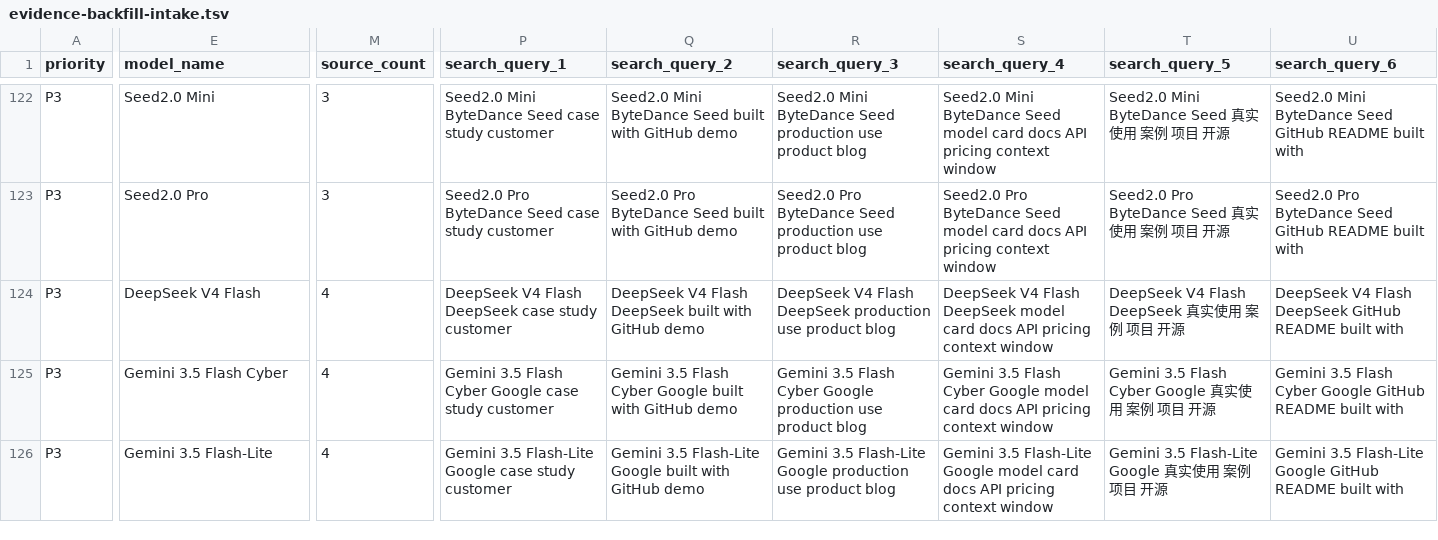
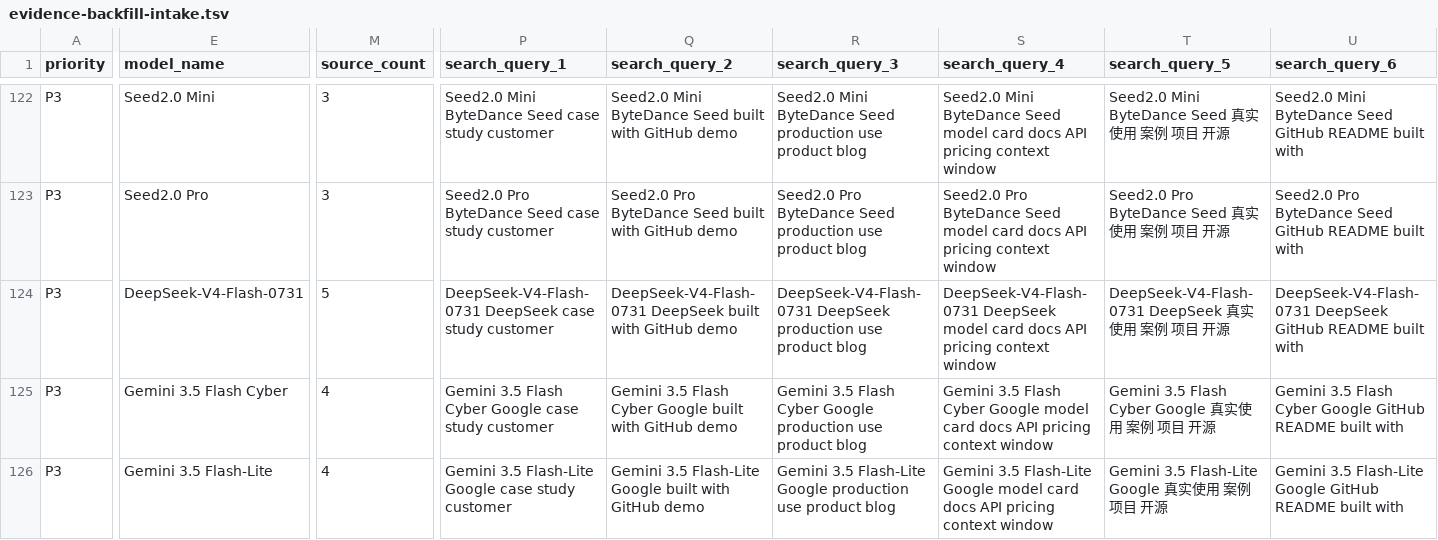
Before and after one commit to AL549984/model, a TSV file: work/evidence-backfill-intake.tsv, drawn as a sheet; only a part is shown, gaps mark what is left out; the diff covers the shown part only; the diff names each change by its address in the sheet, - before the commit and + after, or states it on an @@ line.

Commit message:
chore: update Model Atlas data

```diff
--- a/work/evidence-backfill-intake.tsv
+++ b/work/evidence-backfill-intake.tsv
-E124 (model_name): DeepSeek V4 Flash
+E124 (model_name): DeepSeek-V4-Flash-0731
-M124 (source_count): 4
+M124 (source_count): 5
-P124 (search_query_1): DeepSeek V4 Flash DeepSeek case…
+P124 (search_query_1): DeepSeek-V4-Flash-0731 DeepSeek case…
-Q124 (search_query_2): DeepSeek V4 Flash DeepSeek built…
+Q124 (search_query_2): DeepSeek-V4-Flash-0731 DeepSeek built…
-R124 (search_query_3): DeepSeek V4 Flash DeepSeek production…
+R124 (search_query_3): DeepSeek-V4-Flash-0731 DeepSeek production…
-S124 (search_query_4): DeepSeek V4 Flash DeepSeek model…
+S124 (search_query_4): DeepSeek-V4-Flash-0731 DeepSeek model…
-T124 (search_query_5): DeepSeek V4 Flash DeepSeek 真实使用 案例 项目 开源
+T124 (search_query_5): DeepSeek-V4-Flash-0731 DeepSeek 真实使用 案例 项目 开源
-U124 (search_query_6): DeepSeek V4 Flash DeepSeek GitHub…
+U124 (search_query_6): DeepSeek-V4-Flash-0731 DeepSeek GitHub…
```
Also changed, not shown: 2 edited cells elsewhere in this file, 3 other files.
